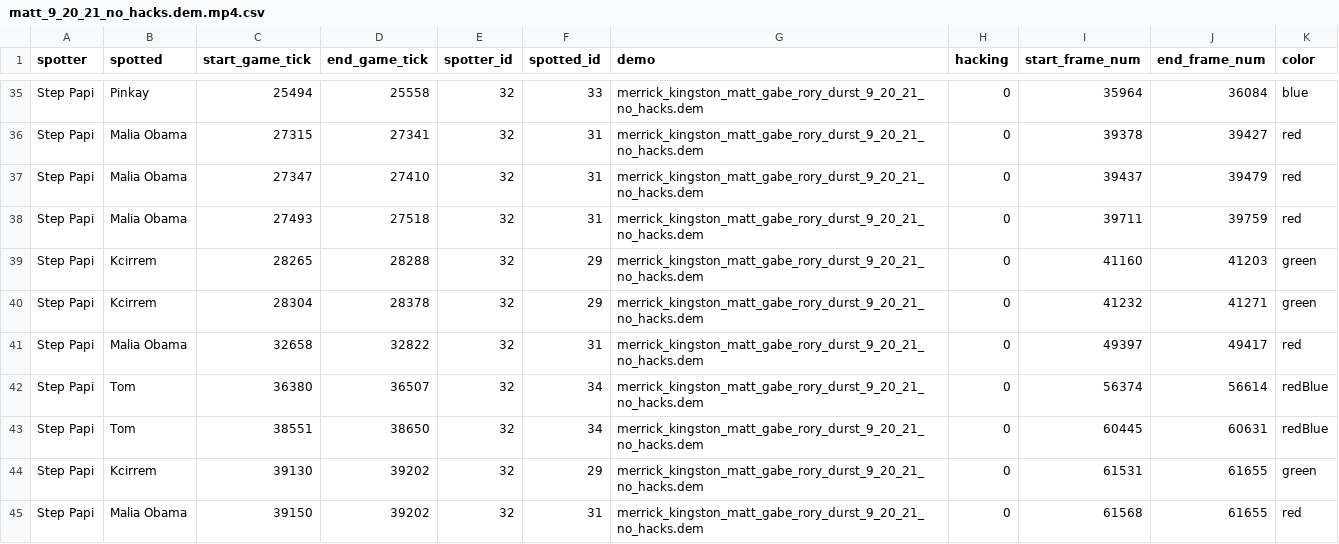
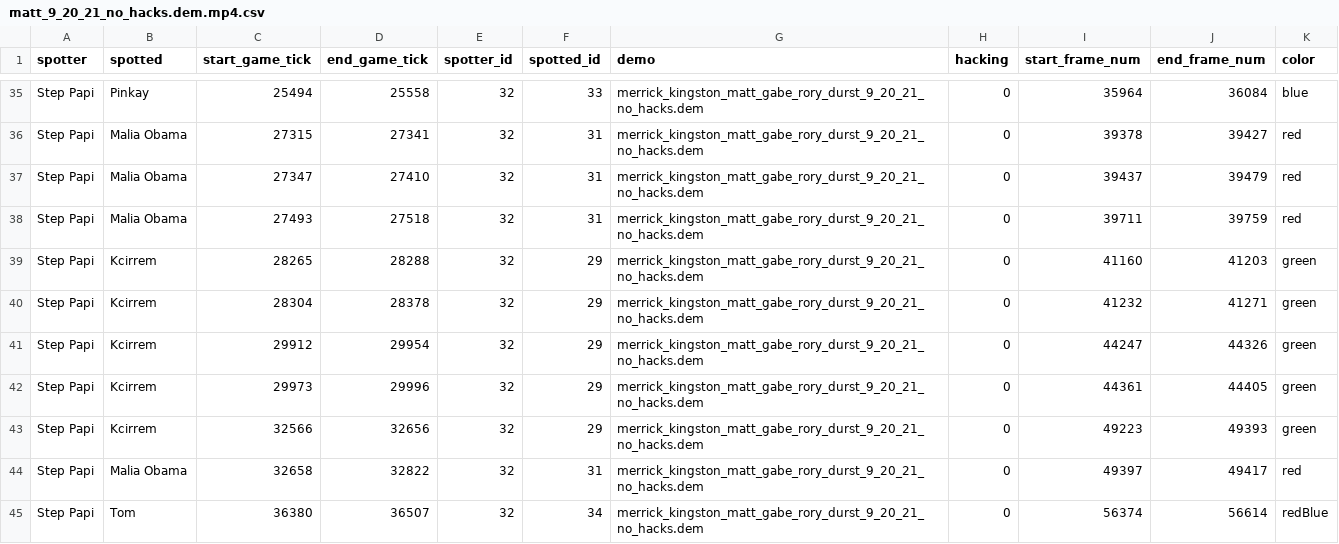
Before and after one commit to David-Durst/csknow, a CSV file: backup_visibility_data/visibilities_unadjusted/matt_9_20_21_no_hacks.dem.mp4.csv, drawn as a sheet; only a part is shown, gaps mark what is left out; the shorter side is filled out with more unchanged rows.

Commit message:
fixing visibilities merged, unadjuted, and some - errors

```diff
--- a/backup_visibility_data/visibilities_unadjusted/matt_9_20_21_no_hacks.dem.mp4.csv
+++ b/backup_visibility_data/visibilities_unadjusted/matt_9_20_21_no_hacks.dem.mp4.csv
@@ -40,2 +40,5 @@ Step Papi,Kcirrem,28265,28288,32,29,merrick_kingston_matt_gabe_rory_durst_9_20_2
 Step Papi,Kcirrem,28304,28378,32,29,merrick_kingston_matt_gabe_rory_durst_9_20_21_no_hacks.dem,0,41232,41271,green
+Step Papi,Kcirrem,29912,29954,32,29,merrick_kingston_matt_gabe_rory_durst_9_20_21_no_hacks.dem,0,44247,44326,green
+Step Papi,Kcirrem,29973,29996,32,29,merrick_kingston_matt_gabe_rory_durst_9_20_21_no_hacks.dem,0,44361,44405,green
+Step Papi,Kcirrem,32566,32656,32,29,merrick_kingston_matt_gabe_rory_durst_9_20_21_no_hacks.dem,0,49223,49393,green
 Step Papi,Malia Obama,32658,32822,32,31,merrick_kingston_matt_gabe_rory_durst_9_20_21_no_hacks.dem,0,49397,49417,red
```
Also changed, not shown: backup_visibility_data/visibilities_unadjusted/durst_9_20_21_no_hacks.dem.mp4.csv, backup_visibility_data/visibilities_unadjusted/durst_9_20_21_wallhacks_2.dem.mp4.csv, 11 other files.
